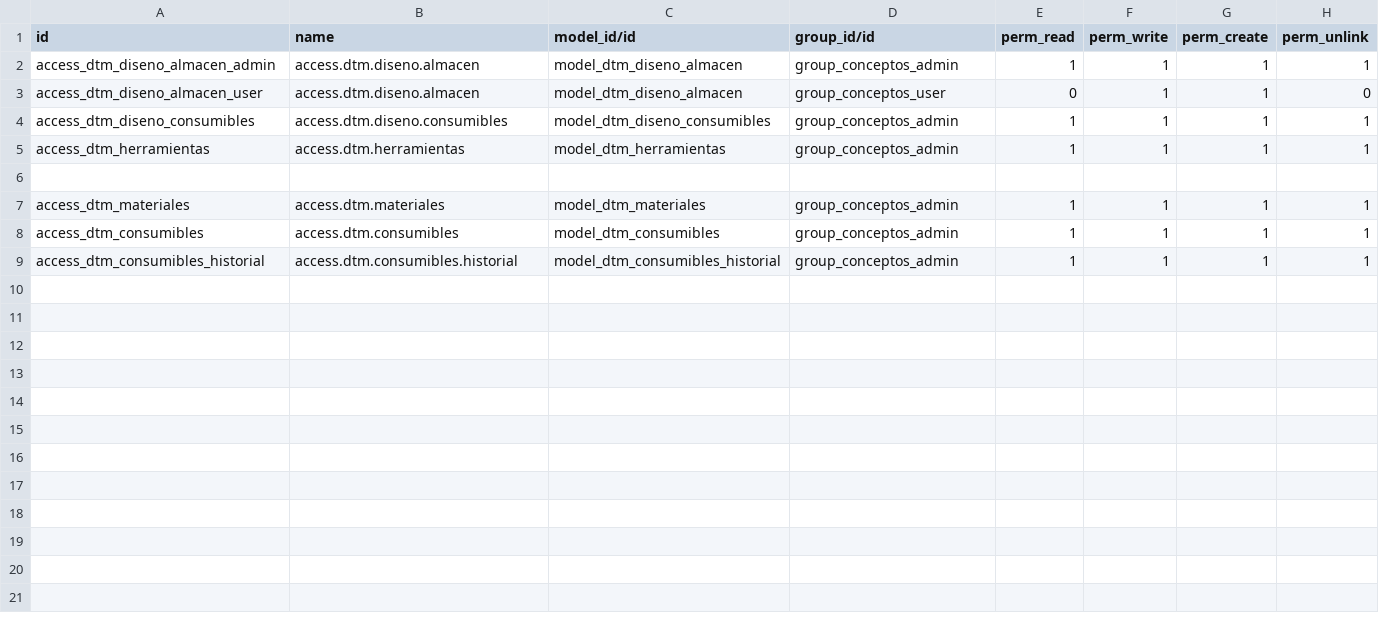
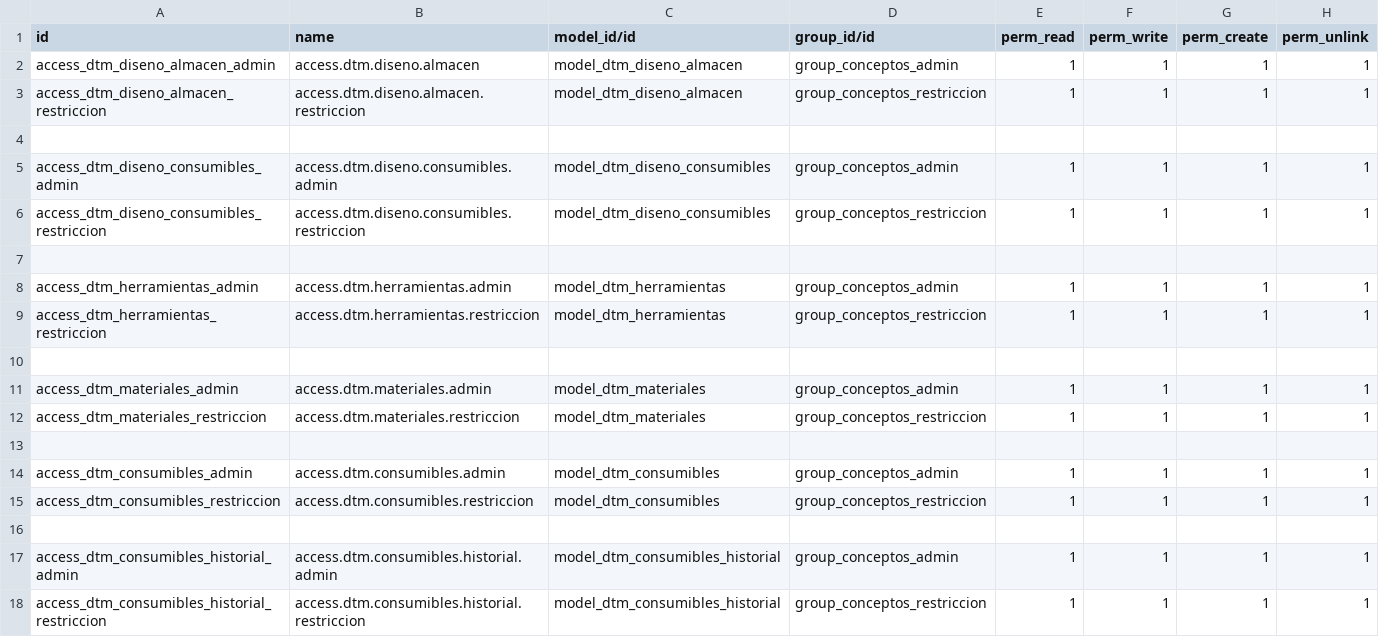
Before and after one commit to rafaguzmang/dtm_diseno, a CSV file: security/ir.model.access.csv, drawn as a sheet.

```diff
--- a/security/ir.model.access.csv
+++ b/security/ir.model.access.csv
@@ -2,8 +2,17 @@ id,name,model_id/id,group_id/id,perm_read,perm_write,perm_create,perm_unlink
 access_dtm_diseno_almacen_admin,access.dtm.diseno.almacen,model_dtm_diseno_almacen,group_conceptos_admin,1,1,1,1
-access_dtm_diseno_almacen_user,access.dtm.diseno.almacen,model_dtm_diseno_almacen,group_conceptos_user,0,1,1,0
-access_dtm_diseno_consumibles,access.dtm.diseno.consumibles,model_dtm_diseno_consumibles,group_conceptos_admin,1,1,1,1
-access_dtm_herramientas,access.dtm.herramientas,model_dtm_herramientas,group_conceptos_admin,1,1,1,1
+access_dtm_diseno_almacen_restriccion,access.dtm.diseno.almacen.restriccion,model_dtm_diseno_almacen,group_conceptos_restriccion,1,1,1,1
 
-access_dtm_materiales,access.dtm.materiales,model_dtm_materiales,group_conceptos_admin,1,1,1,1
-access_dtm_consumibles,access.dtm.consumibles,model_dtm_consumibles,group_conceptos_admin,1,1,1,1
-access_dtm_consumibles_historial,access.dtm.consumibles.historial,model_dtm_consumibles_historial,group_conceptos_admin,1,1,1,1
+access_dtm_diseno_consumibles_admin,access.dtm.diseno.consumibles.admin,model_dtm_diseno_consumibles,group_conceptos_admin,1,1,1,1
+access_dtm_diseno_consumibles_restriccion,access.dtm.diseno.consumibles.restriccion,model_dtm_diseno_consumibles,group_conceptos_restriccion,1,1,1,1
+
+access_dtm_herramientas_admin,access.dtm.herramientas.admin,model_dtm_herramientas,group_conceptos_admin,1,1,1,1
+access_dtm_herramientas_restriccion,access.dtm.herramientas.restriccion,model_dtm_herramientas,group_conceptos_restriccion,1,1,1,1
+
+access_dtm_materiales_admin,access.dtm.materiales.admin,model_dtm_materiales,group_conceptos_admin,1,1,1,1
+access_dtm_materiales_restriccion,access.dtm.materiales.restriccion,model_dtm_materiales,group_conceptos_restriccion,1,1,1,1
+
+access_dtm_consumibles_admin,access.dtm.consumibles.admin,model_dtm_consumibles,group_conceptos_admin,1,1,1,1
+access_dtm_consumibles_restriccion,access.dtm.consumibles.restriccion,model_dtm_consumibles,group_conceptos_restriccion,1,1,1,1
+
+access_dtm_consumibles_historial_admin,access.dtm.consumibles.historial.admin,model_dtm_consumibles_historial,group_conceptos_admin,1,1,1,1
+access_dtm_consumibles_historial_restriccion,access.dtm.consumibles.historial.restriccion,model_dtm_consumibles_historial,group_conceptos_restriccion,1,1,1,1
```
Also changed, not shown: 1 other file.
